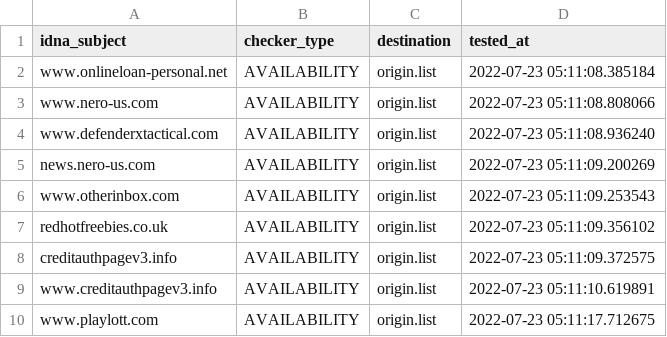
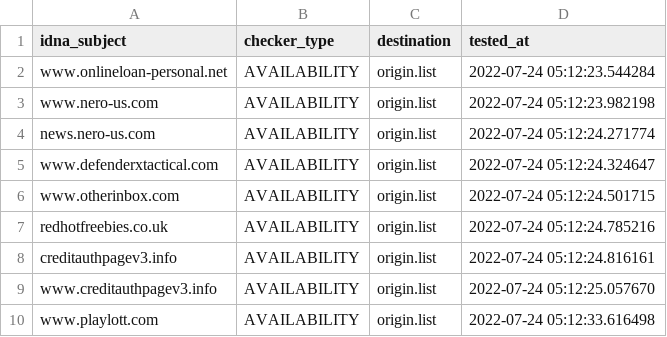
Before and after one commit to dead-hosts/add.Spam_git_FadeMind, a CSV file: .pyfunceble/inactive.csv, drawn as a sheet.

```diff
--- a/.pyfunceble/inactive.csv
+++ b/.pyfunceble/inactive.csv
@@ -1,10 +1,10 @@
 idna_subject,checker_type,destination,tested_at
-www.onlineloan-personal.net,AVAILABILITY,origin.list,2022-07-23 05:11:08.385184
-www.nero-us.com,AVAILABILITY,origin.list,2022-07-23 05:11:08.808066
-www.defenderxtactical.com,AVAILABILITY,origin.list,2022-07-23 05:11:08.936240
-news.nero-us.com,AVAILABILITY,origin.list,2022-07-23 05:11:09.200269
-www.otherinbox.com,AVAILABILITY,origin.list,2022-07-23 05:11:09.253543
-redhotfreebies.co.uk,AVAILABILITY,origin.list,2022-07-23 05:11:09.356102
-creditauthpagev3.info,AVAILABILITY,origin.list,2022-07-23 05:11:09.372575
-www.creditauthpagev3.info,AVAILABILITY,origin.list,2022-07-23 05:11:10.619891
-www.playlott.com,AVAILABILITY,origin.list,2022-07-23 05:11:17.712675
+www.onlineloan-personal.net,AVAILABILITY,origin.list,2022-07-24 05:12:23.544284
+www.nero-us.com,AVAILABILITY,origin.list,2022-07-24 05:12:23.982198
+news.nero-us.com,AVAILABILITY,origin.list,2022-07-24 05:12:24.271774
+www.defenderxtactical.com,AVAILABILITY,origin.list,2022-07-24 05:12:24.324647
+www.otherinbox.com,AVAILABILITY,origin.list,2022-07-24 05:12:24.501715
+redhotfreebies.co.uk,AVAILABILITY,origin.list,2022-07-24 05:12:24.785216
+creditauthpagev3.info,AVAILABILITY,origin.list,2022-07-24 05:12:24.816161
+www.creditauthpagev3.info,AVAILABILITY,origin.list,2022-07-24 05:12:25.057670
+www.playlott.com,AVAILABILITY,origin.list,2022-07-24 05:12:33.616498
```
Also changed, not shown: 11 other files.
